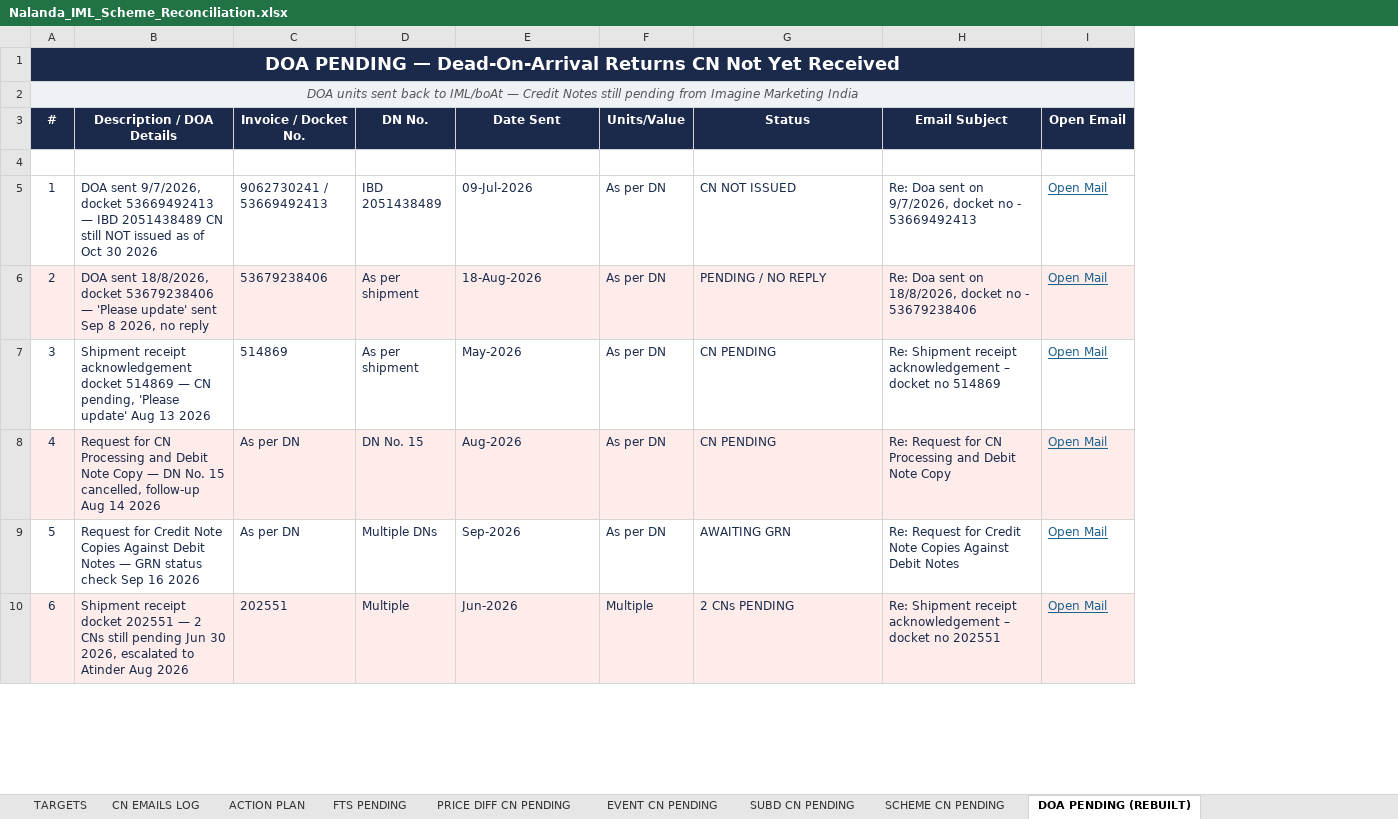
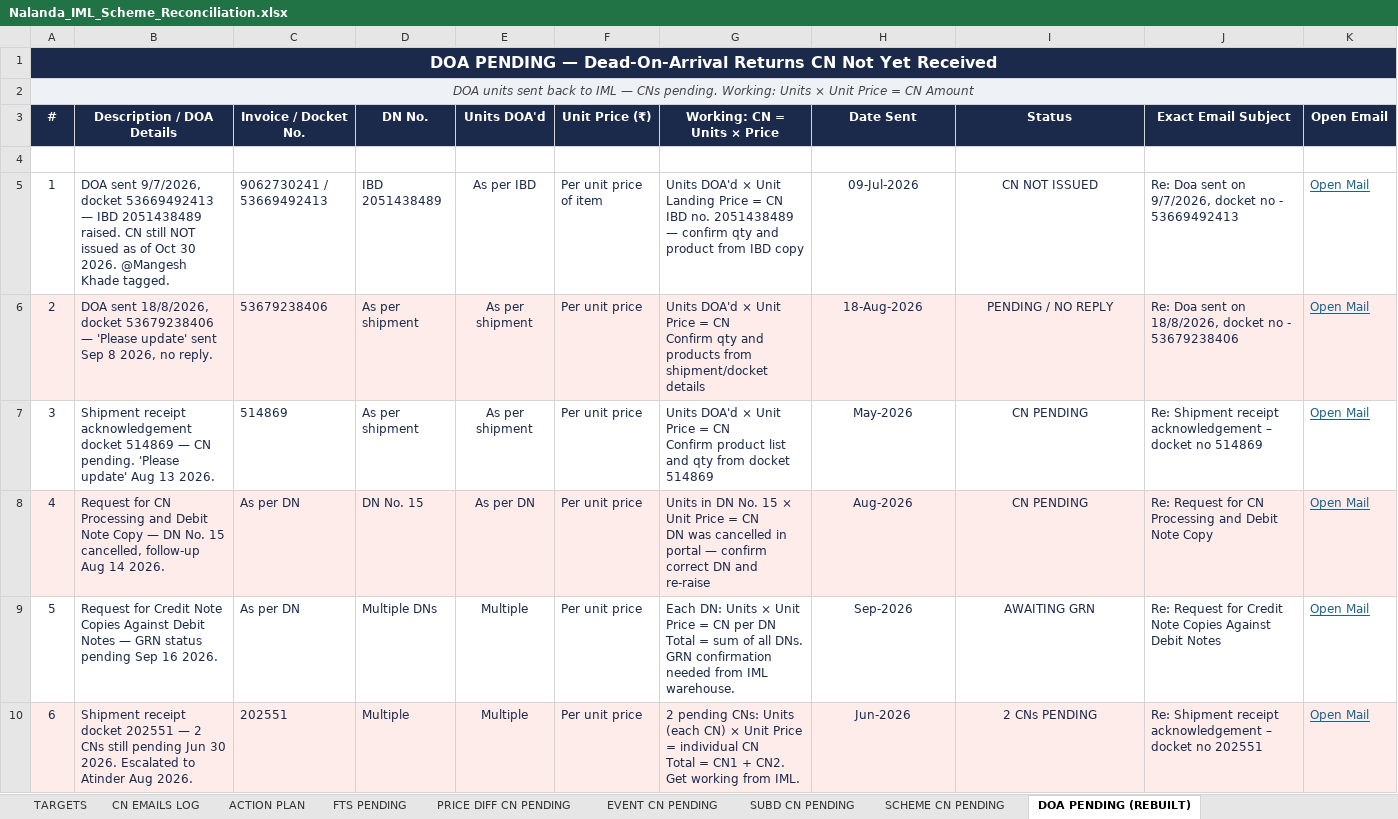
Before and after one commit to laveshne19/myaiproject, an Excel workbook: Nalanda_IML_Scheme_Reconciliation.xlsx, sheet DOA PENDING (REBUILT), drawn as a sheet; only a part is shown; values as stored, in another font and other column widths than the file's, no borders; removed rows and columns are numbered as before the commit, all else as after; ↵ is a line break in a cell; the diff covers the shown part only; the diff names each change by its address in the sheet, - before the commit and + after, or states it on an @@ line.

```diff
--- a/Nalanda_IML_Scheme_Reconciliation.xlsx (sheet DOA PENDING (REBUILT))
+++ b/Nalanda_IML_Scheme_Reconciliation.xlsx (sheet DOA PENDING (REBUILT))
+column E (Units DOA'd), rows 5-10: As per IBD | As per shipment | As per shipment | As per DN | Multiple | Multiple
+column F (Unit Price (₹)), rows 5-10: Per unit price of item | Per unit price | Per unit price | Per unit price | Per unit price | Per unit price
+column G (Working: CN = Units × Price), rows 5-10: Units DOA'd × Unit Landing Price = CN ↵ IBD no. 2051438489 — confirm qty and product from IBD copy | Units DOA'd × Unit Price = CN ↵ Confirm qty and products from shipment/docket details | Units DOA'd × Unit Price = CN ↵ Confirm product list and qty from docket 514869 | Units in DN No. 15 × Unit Price = CN ↵ DN was cancelled in portal — confirm correct DN and re-raise | Each DN: Units × Unit Price = CN per DN ↵ Total = sum of all DNs. GRN confirmation needed from IML warehouse. | 2 pending CNs: Units (each CN) × Unit Price = individual CN ↵ Total = CN1 + CN2. Get working from IML.
-column F (Units/Value), rows 5-10: As per DN | As per DN | As per DN | As per DN | As per DN | Multiple
@@ A1 text size: smaller @@
-A2 (#): …back to IML/boAt — Credit Notes still pending from Imagine Marketing India
+A2 (#): …back to IML — CNs pending. Working: Units × Unit Price = CN Amount
-J3: Email Subject
+J3: Exact Email Subject
-B5 (Description / DOA Details): …IBD 2051438489 CN still NOT issued as of Oct 30 2026
+B5 (Description / DOA Details): …IBD 2051438489 raised. CN still NOT issued as of Oct 30 2026. @Mangesh Khade tagged.
-H5:H10 alignment: left
+H5:H10 alignment: center
-I5:I10 alignment: left
+I5:I10 alignment: center
-B6 (Description / DOA Details): …2026, no reply
+B6 (Description / DOA Details): …2026, no reply.
-B7 (Description / DOA Details): …— CN pending, 'Please update' Aug 13 2026
+B7 (Description / DOA Details): …— CN pending. 'Please update' Aug 13 2026.
-B8 (Description / DOA Details): …Aug 14 2026
+B8 (Description / DOA Details): …Aug 14 2026.
-B9 (Description / DOA Details): …GRN status check Sep 16 2026
+B9 (Description / DOA Details): …GRN status pending Sep 16 2026.
-B10 (Description / DOA Details): …Jun 30 2026, escalated to Atinder Aug 2026
+B10 (Description / DOA Details): …Jun 30 2026. Escalated to Atinder Aug 2026.
```
Also changed, not shown: 7 edited cells and cell formats elsewhere in this sheet, sheet PRICE DIFF CN PENDING, sheet FOLLOW-UP REMINDERS, sheet FTS PENDING, sheet SUBD CN PENDING, sheet EVENT CN PENDING, sheet SHORTAGE CN PENDING (REBUILT), 2 more sheets.
